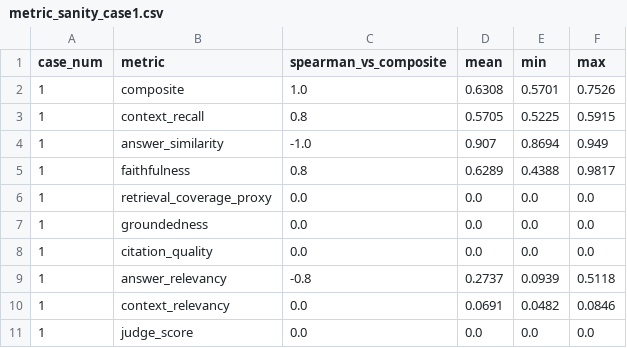
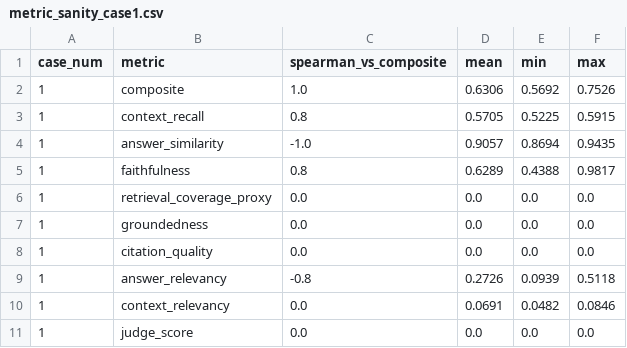
Before and after one commit to UAESheik/rag-pipeline-optimizer, a CSV file: outputs/metric_sanity_case1.csv, drawn as a sheet.

```diff
--- a/outputs/metric_sanity_case1.csv
+++ b/outputs/metric_sanity_case1.csv
@@ -1,5 +1,5 @@
 case_num,metric,spearman_vs_composite,mean,min,max
-1,composite,1.0,0.6308,0.5701,0.7526
+1,composite,1.0,0.6306,0.5692,0.7526
 1,context_recall,0.8,0.5705,0.5225,0.5915
-1,answer_similarity,-1.0,0.907,0.8694,0.949
+1,answer_similarity,-1.0,0.9057,0.8694,0.9435
 1,faithfulness,0.8,0.6289,0.4388,0.9817
@@ -8,3 +8,3 @@ case_num,metric,spearman_vs_composite,mean,min,max
 1,citation_quality,0.0,0.0,0.0,0.0
-1,answer_relevancy,-0.8,0.2737,0.0939,0.5118
+1,answer_relevancy,-0.8,0.2726,0.0939,0.5118
 1,context_relevancy,0.0,0.0691,0.0482,0.0846
```
Also changed, not shown: outputs/metric_sanity_case2.csv, outputs/pareto_frontier_case1.csv, 14 other files.
